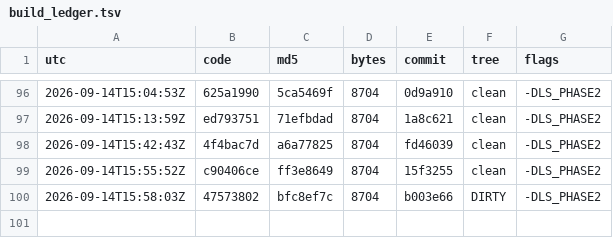
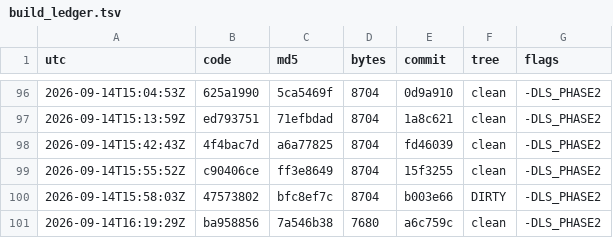
Before and after one commit to Mike1978uk/win95-intel-inboard-386pc, a TSV file: drivers/imation_ls120_mpd/build_ledger.tsv, drawn as a sheet; only a part is shown, gaps mark what is left out.

```diff
--- a/drivers/imation_ls120_mpd/build_ledger.tsv
+++ b/drivers/imation_ls120_mpd/build_ledger.tsv
@@ -100 +100,2 @@ utc	code	md5	bytes	commit	tree	flags
 2026-09-14T15:58:03Z	47573802	bfc8ef7c	8704	b003e66	DIRTY	-DLS_PHASE2
+2026-09-14T16:19:29Z	ba958856	7a546b38	7680	a6c759c	clean	-DLS_PHASE2
```
